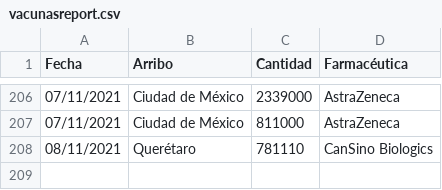
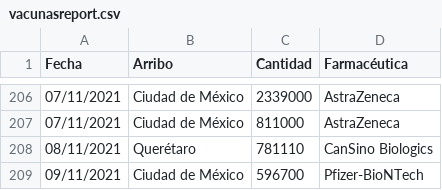
Before and after one commit to fdealbam/Vacunas, a CSV file: vacunasreport.csv, drawn as a sheet; only a part is shown, gaps mark what is left out; the diff names each change by its address in the sheet, - before the commit and + after, or states it on an @@ line.

Commit message:
Update vacunasreport.csv

```diff
--- a/vacunasreport.csv
+++ b/vacunasreport.csv
+row 209: 09/11/2021 | Ciudad de México | 596700 | Pfizer-BioNTech
```
